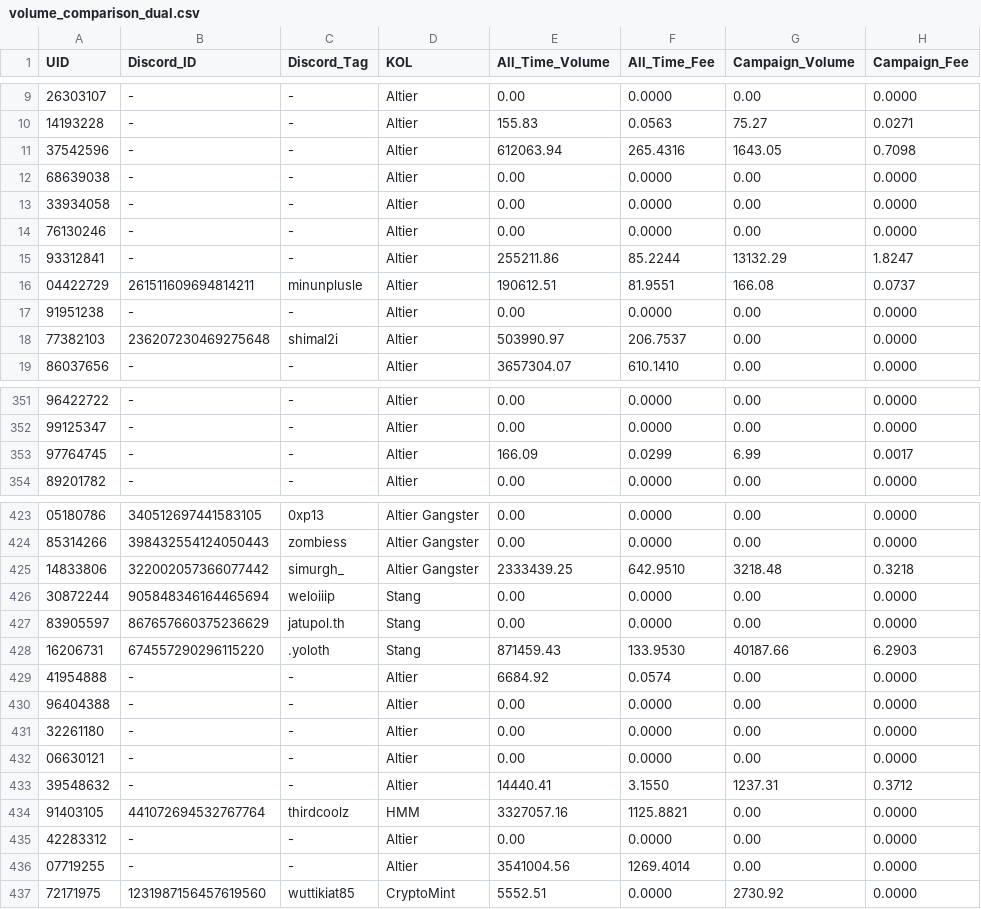
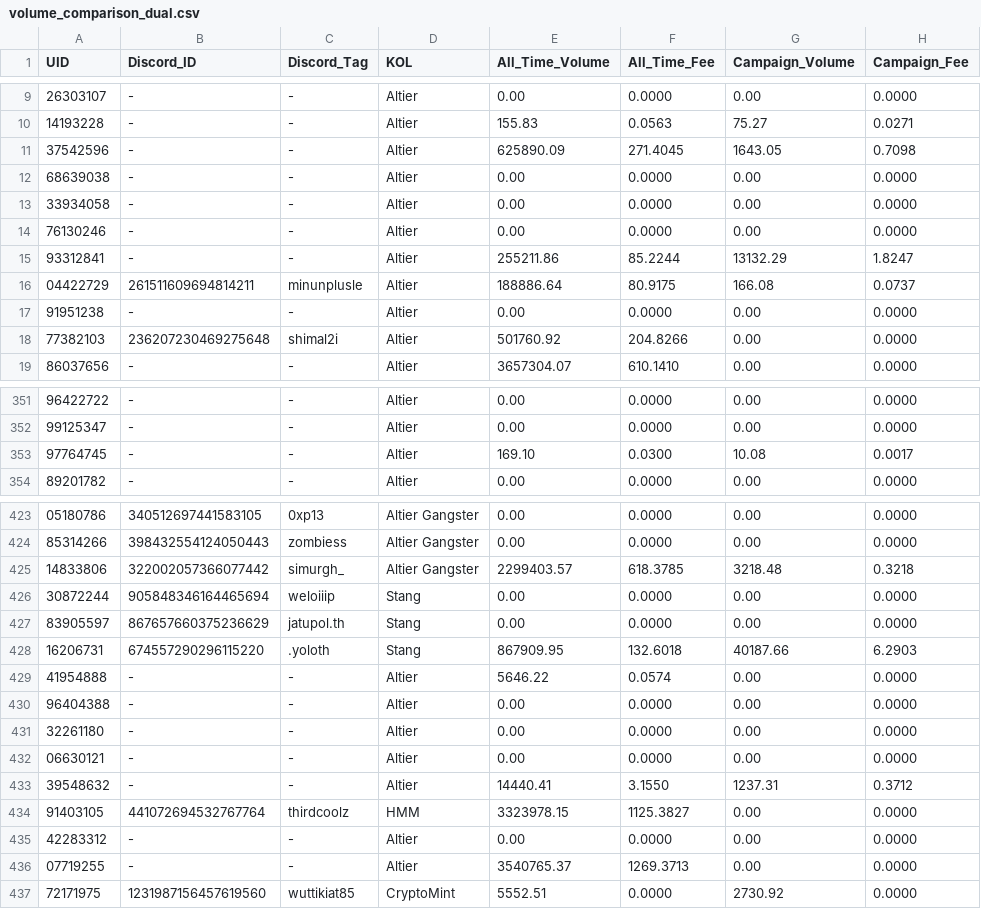
Before and after one commit to altiercenter-lab/Ticket_Studio_Export, a CSV file: volume_comparison_dual.csv, drawn as a sheet; only a part is shown, gaps mark what is left out; the diff covers the shown part only; the diff names each change by its address in the sheet, - before the commit and + after, or states it on an @@ line.

Commit message:
chore(sync): update tickets and campaign volume [9/11/2569 23:23:44]

```diff
--- a/volume_comparison_dual.csv
+++ b/volume_comparison_dual.csv
-E11 (All_Time_Volume): 612063.94
+E11 (All_Time_Volume): 625890.09
-F11 (All_Time_Fee): 265.4316
+F11 (All_Time_Fee): 271.4045
-E16 (All_Time_Volume): 190612.51
+E16 (All_Time_Volume): 188886.64
-F16 (All_Time_Fee): 81.9551
+F16 (All_Time_Fee): 80.9175
-E18 (All_Time_Volume): 503990.97
+E18 (All_Time_Volume): 501760.92
-F18 (All_Time_Fee): 206.7537
+F18 (All_Time_Fee): 204.8266
-E353 (All_Time_Volume): 166.09
+E353 (All_Time_Volume): 169.10
-F353 (All_Time_Fee): 0.0299
+F353 (All_Time_Fee): 0.0300
-G353 (Campaign_Volume): 6.99
+G353 (Campaign_Volume): 10.08
-E425 (All_Time_Volume): 2333439.25
+E425 (All_Time_Volume): 2299403.57
-F425 (All_Time_Fee): 642.9510
+F425 (All_Time_Fee): 618.3785
-E428 (All_Time_Volume): 871459.43
+E428 (All_Time_Volume): 867909.95
-F428 (All_Time_Fee): 133.9530
+F428 (All_Time_Fee): 132.6018
-E429 (All_Time_Volume): 6684.92
+E429 (All_Time_Volume): 5646.22
-E434 (All_Time_Volume): 3327057.16
+E434 (All_Time_Volume): 3323978.15
-F434 (All_Time_Fee): 1125.8821
+F434 (All_Time_Fee): 1125.3827
-E436 (All_Time_Volume): 3541004.56
+E436 (All_Time_Volume): 3540765.37
-F436 (All_Time_Fee): 1269.4014
+F436 (All_Time_Fee): 1269.3713
```
Also changed, not shown: 39 edited cells elsewhere in this file, all_time_volume.csv, campaign_volume_nov2026.csv, 1 other file.
